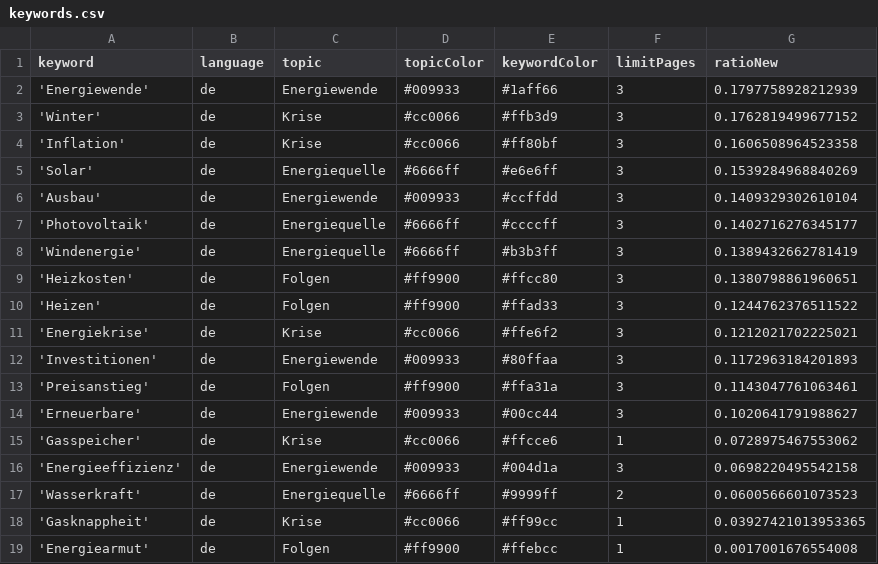
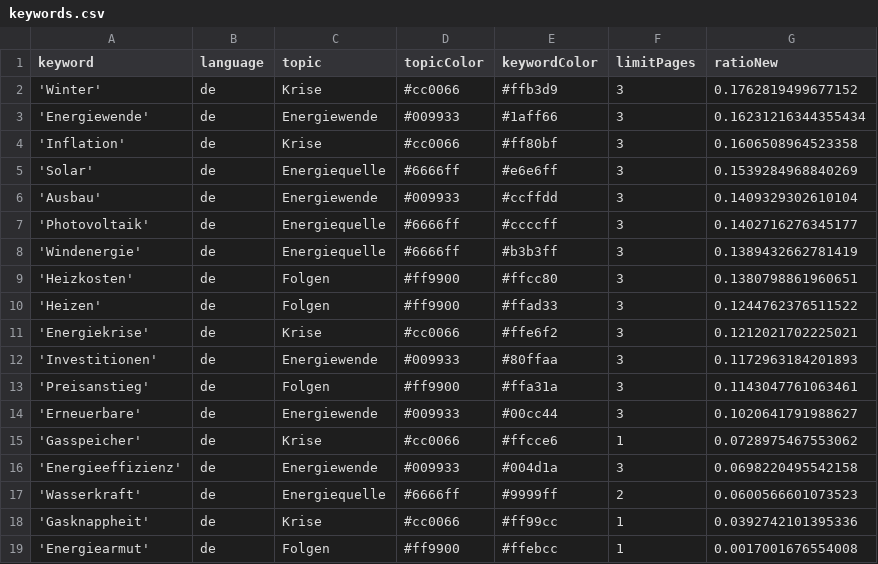
Before and after one commit to JoPhi24-news/winterIsComing, a CSV file: keywords.csv, drawn as a sheet.

```diff
--- a/keywords.csv
+++ b/keywords.csv
@@ -1,4 +1,4 @@
 keyword,language,topic,topicColor,keywordColor,limitPages,ratioNew
-'Energiewende',de,Energiewende,#009933,#1aff66,3,0.1797758928212939
 'Winter',de,Krise,#cc0066,#ffb3d9,3,0.1762819499677152
+'Energiewende',de,Energiewende,#009933,#1aff66,3,0.16231216344355434
 'Inflation',de,Krise,#cc0066,#ff80bf,3,0.1606508964523358
@@ -17,3 +17,3 @@ keyword,language,topic,topicColor,keywordColor,limitPages,ratioNew
 'Wasserkraft',de,Energiequelle,#6666ff,#9999ff,2,0.0600566601073523
-'Gasknappheit',de,Krise,#cc0066,#ff99cc,1,0.03927421013953365
+'Gasknappheit',de,Krise,#cc0066,#ff99cc,1,0.0392742101395336
 'Energiearmut',de,Folgen,#ff9900,#ffebcc,1,0.0017001676554008
```
Also changed, not shown: csv/news_2024_02.csv.
